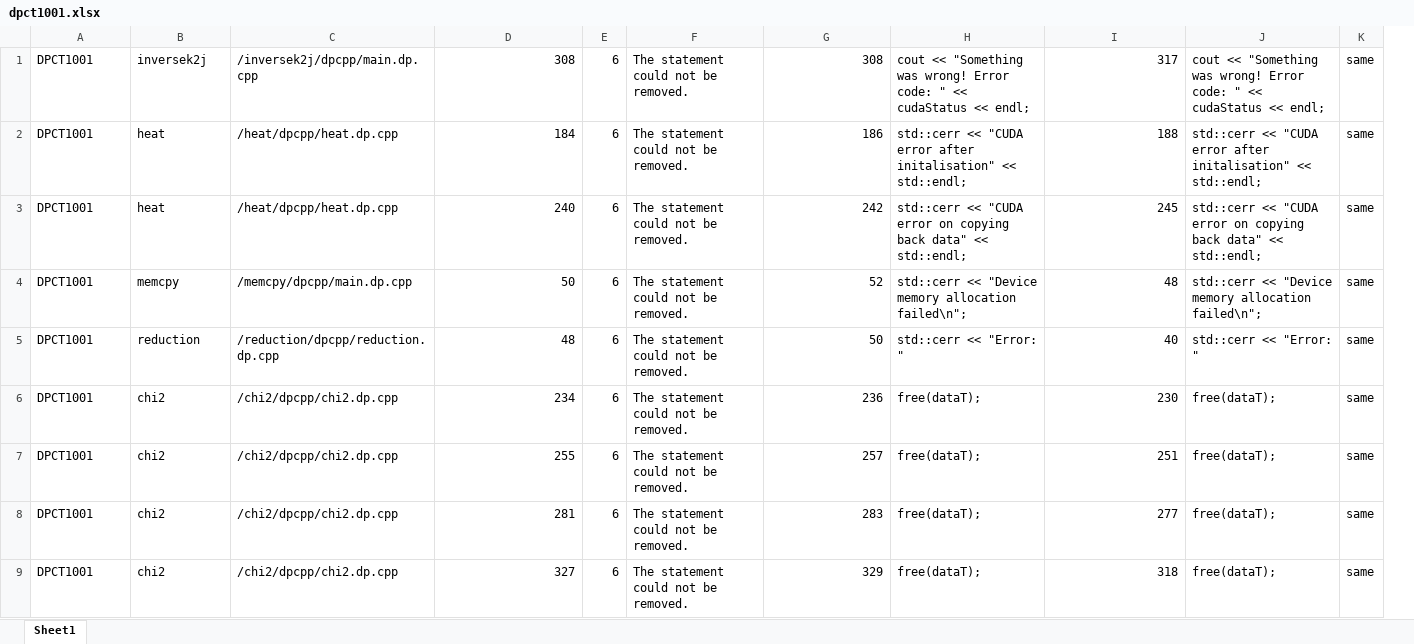
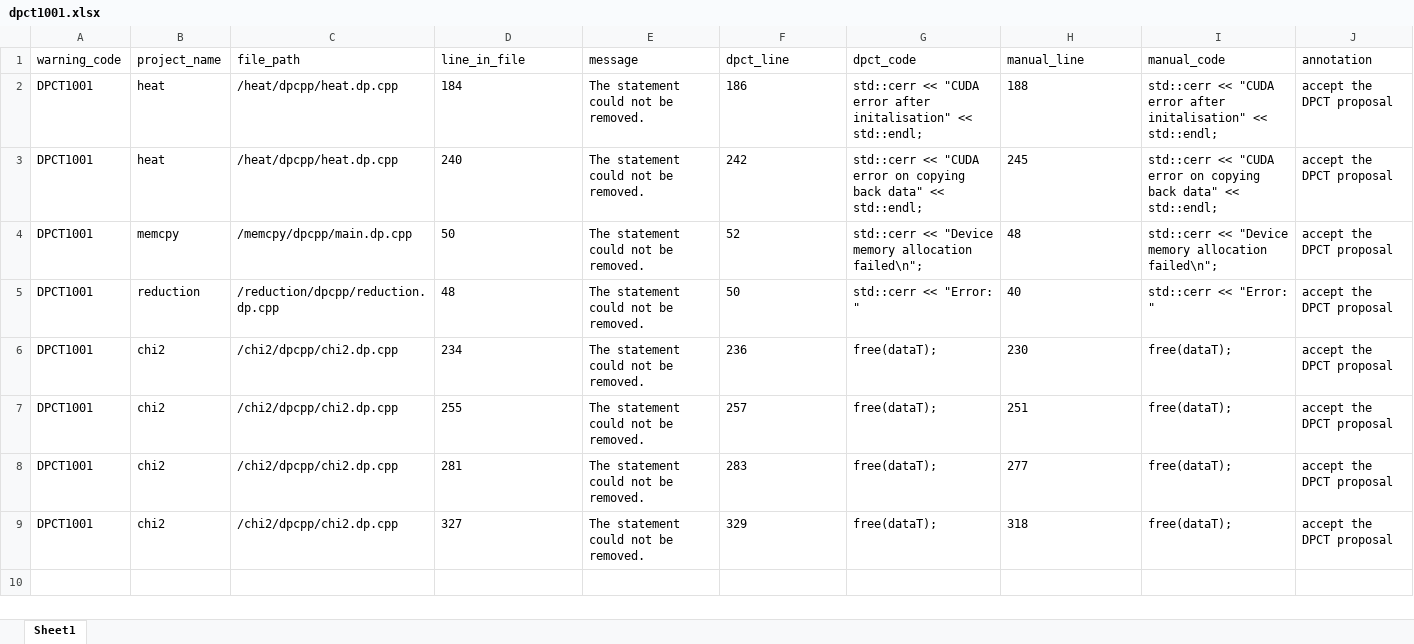
Before and after one commit to UCL-oneAPI/CTA-oneAPI, an Excel workbook: historical_report/separate report/dpct1001_analysis/dpct1001.xlsx, sheet Sheet1, drawn as a sheet; values as stored, in another font and other column widths than the file's, no borders; removed rows and columns are numbered as before the commit, all else as after; the diff names each change by its address in the sheet, - before the commit and + after, or states it on an @@ line.

```diff
--- a/historical_report/separate report/dpct1001_analysis/dpct1001.xlsx (sheet Sheet1)
+++ b/historical_report/separate report/dpct1001_analysis/dpct1001.xlsx (sheet Sheet1)
-column E, rows 2-9: all 6
-column K, rows 2-9: all same
+column J, rows 2-9: all accept the DPCT proposal
-row 1: DPCT1001 | inversek2j | /inversek2j/dpcpp/main.dp.cpp | 308 | 6 | The statement could not be removed. | 308 | cout << "Something was wrong! Error code: " << cudaStatus << endl; | 317 | cout << "Something was wrong! Error code: " << cudaStatus << endl; | same
+row 1: warning_code | project_name | file_path | line_in_file | message | dpct_line | dpct_code | manual_line | manual_code | annotation
-D2:D9 alignment: right
+D2:D9 alignment: left
-F2:F9 alignment: right
+F2:F9 alignment: left
-H2:H9 alignment: right
+H2:H9 alignment: left
```
Also changed, not shown: historical_report/separate report/dpct1000_analysis/dpct1000.xlsx, historical_report/separate report/dpct1008_analysis/dpct1008.xlsx, 23 other files.
